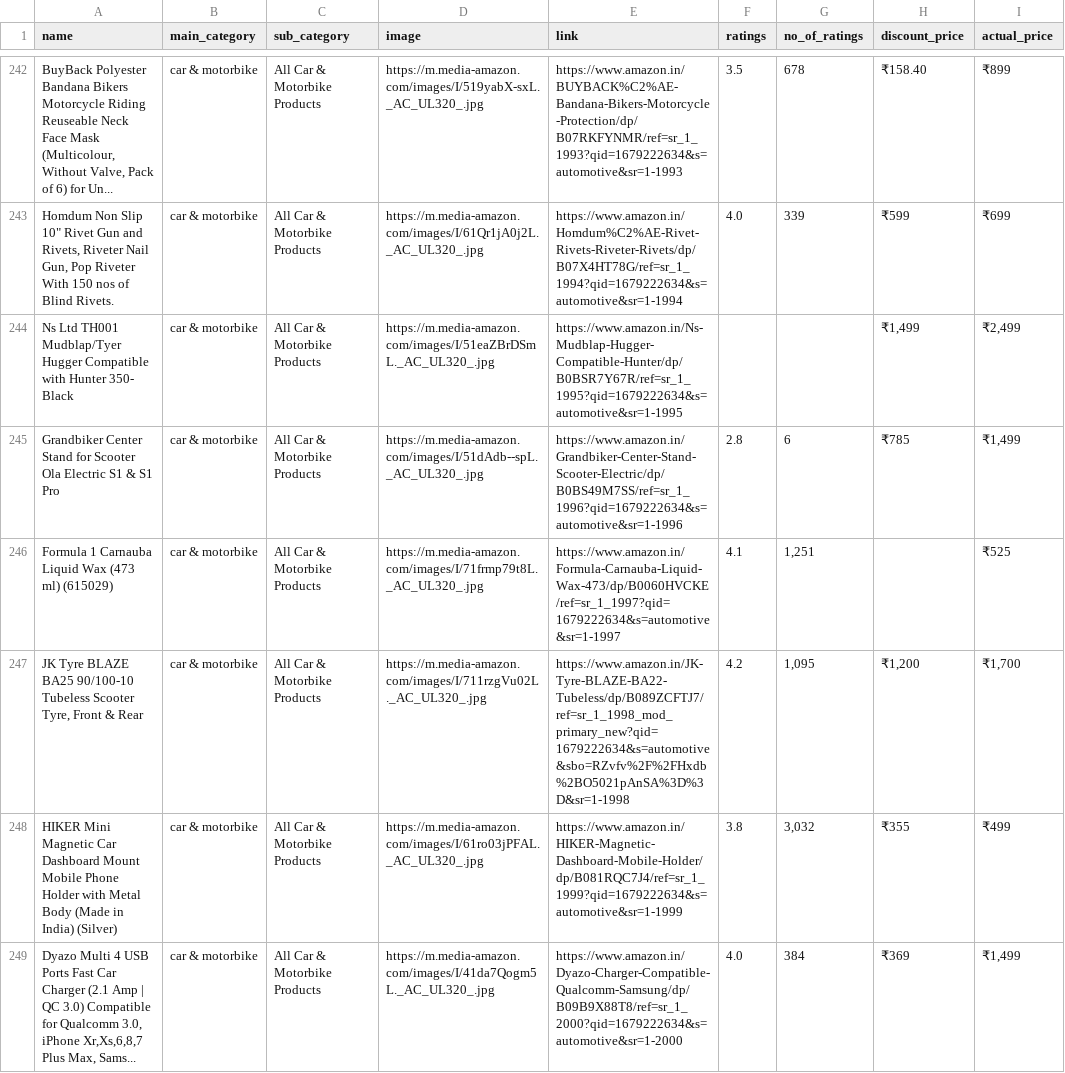
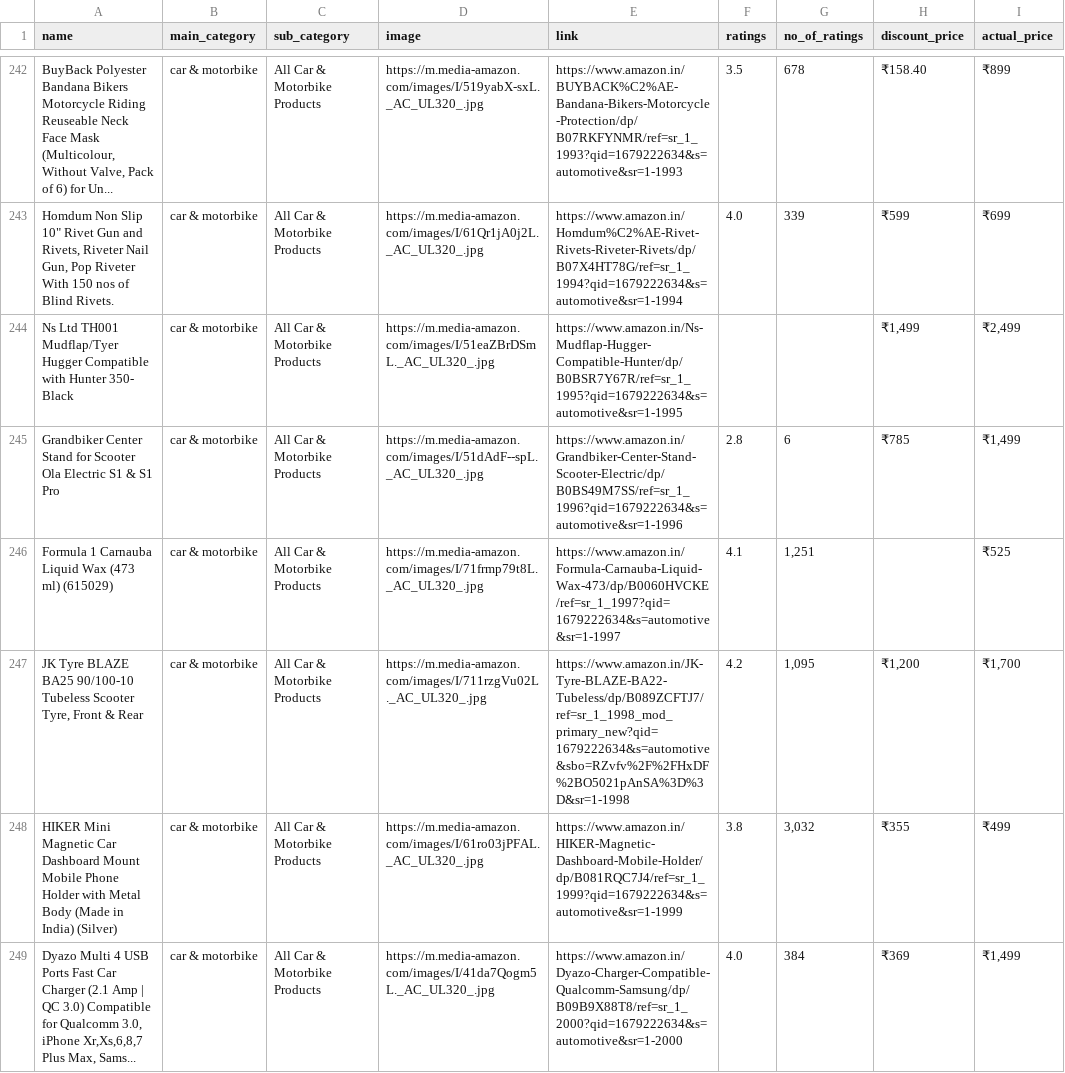
Before and after one commit to marwanaldaajah/graduation-project, a CSV file: uploads/All Car and Motorbike Products.csv, drawn as a sheet; only a part is shown, gaps mark what is left out; the diff covers the shown part only; the diff names each change by its address in the sheet, - before the commit and + after, or states it on an @@ line.

```diff
--- a/uploads/All Car and Motorbike Products.csv
+++ b/uploads/All Car and Motorbike Products.csv
-A244 (name): …Ltd TH001 Mudblap/Tyer Hugger Compatible…
+A244 (name): …Ltd TH001 Mudflap/Tyer Hugger Compatible…
-E244 (link): https://www.amazon.in/Ns-Mudblap-Hugger-Compatible-Hunter/dp/B0BSR7Y67R/ref=sr_1_1995?qid=1679222634&s=automotive&sr=1-1995
+E244 (link): https://www.amazon.in/Ns-Mudflap-Hugger-Compatible-Hunter/dp/B0BSR7Y67R/ref=sr_1_1995?qid=1679222634&s=automotive&sr=1-1995
-D245 (image): https://m.media-amazon.com/images/I/51dAdb--spL._AC_UL320_.jpg
+D245 (image): https://m.media-amazon.com/images/I/51dAdF--spL._AC_UL320_.jpg
-E247 (link): https://www.amazon.in/JK-Tyre-BLAZE-BA22-Tubeless/dp/B089ZCFTJ7/ref=sr_1_1998_mod_primary_new?qid=1679222634&s=automotive&sbo=RZvfv%2F%2FHxdb%2BO5021pAnSA%3D%3D&sr=1-1998
+E247 (link): https://www.amazon.in/JK-Tyre-BLAZE-BA22-Tubeless/dp/B089ZCFTJ7/ref=sr_1_1998_mod_primary_new?qid=1679222634&s=automotive&sbo=RZvfv%2F%2FHxDF%2BO5021pAnSA%3D%3D&sr=1-1998
```
Also changed, not shown: 91 edited cells elsewhere in this file, 25 other files.
